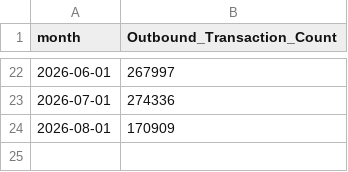
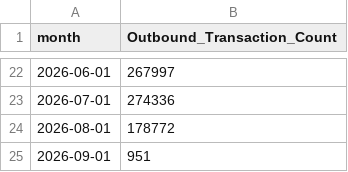
Before and after one commit to xth3ory/Posit-Sample, a CSV file: outbound.csv, drawn as a sheet; only a part is shown, gaps mark what is left out.

```diff
--- a/outbound.csv
+++ b/outbound.csv
@@ -23,2 +23,3 @@ month,Outbound_Transaction_Count
 2026-07-01,274336
-2026-08-01,170909
+2026-08-01,178772
+2026-09-01,951
```
Also changed, not shown: inbound.csv.
